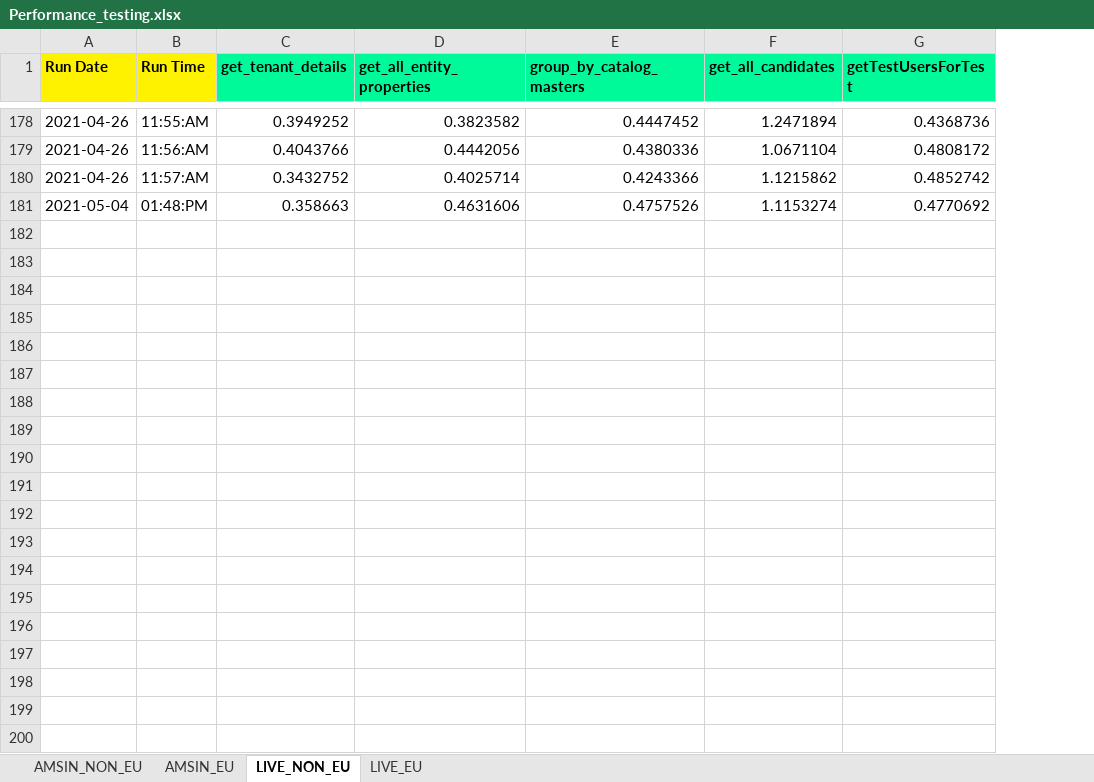
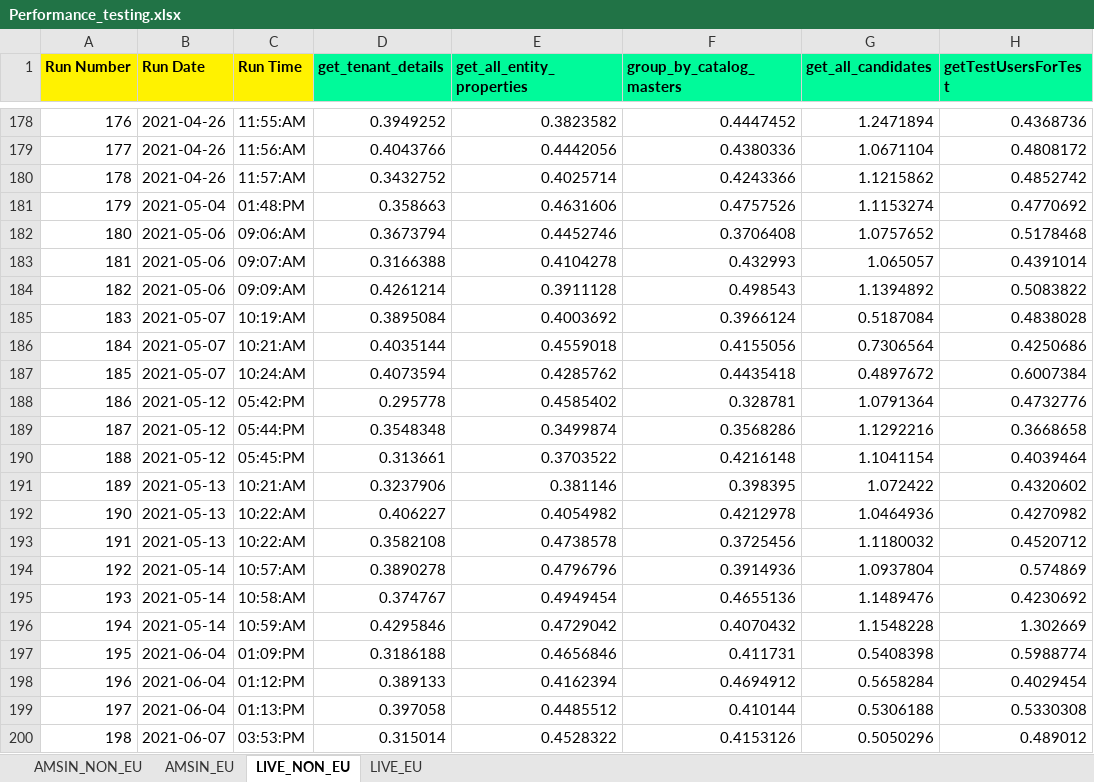
Before and after one commit to Vinod-E/API-Automation, an Excel workbook: Output Data/Crpo/Common_folder/Performance/Performance_testing.xlsx, sheet LIVE_NON_EU, drawn as a sheet; only a part is shown, gaps mark what is left out; values as stored, in another font and other column widths than the file's, no borders; the diff covers the shown part only; the diff names each change by its address in the sheet, - before the commit and + after, or states it on an @@ line.

```diff
--- a/Output Data/Crpo/Common_folder/Performance/Performance_testing.xlsx (sheet LIVE_NON_EU)
+++ b/Output Data/Crpo/Common_folder/Performance/Performance_testing.xlsx (sheet LIVE_NON_EU)
+column A (Run Number), rows 178-181: 176 | 177 | 178 | 179
+row 182: 180 | 2021-05-06 | 09:06:AM | 0.3673794 | 0.4452746 | 0.3706408 | 1.0757652 | 0.5178468
+row 183: 181 | 2021-05-06 | 09:07:AM | 0.3166388 | 0.4104278 | 0.432993 | 1.065057 | 0.4391014
+row 184: 182 | 2021-05-06 | 09:09:AM | 0.4261214 | 0.3911128 | 0.498543 | 1.1394892 | 0.5083822
+row 185: 183 | 2021-05-07 | 10:19:AM | 0.3895084 | 0.4003692 | 0.3966124 | 0.5187084 | 0.4838028
+row 186: 184 | 2021-05-07 | 10:21:AM | 0.4035144 | 0.4559018 | 0.4155056 | 0.7306564 | 0.4250686
+row 187: 185 | 2021-05-07 | 10:24:AM | 0.4073594 | 0.4285762 | 0.4435418 | 0.4897672 | 0.6007384
+row 188: 186 | 2021-05-12 | 05:42:PM | 0.295778 | 0.4585402 | 0.328781 | 1.0791364 | 0.4732776
+row 189: 187 | 2021-05-12 | 05:44:PM | 0.3548348 | 0.3499874 | 0.3568286 | 1.1292216 | 0.3668658
+row 190: 188 | 2021-05-12 | 05:45:PM | 0.313661 | 0.3703522 | 0.4216148 | 1.1041154 | 0.4039464
+row 191: 189 | 2021-05-13 | 10:21:AM | 0.3237906 | 0.381146 | 0.398395 | 1.072422 | 0.4320602
+row 192: 190 | 2021-05-13 | 10:22:AM | 0.406227 | 0.4054982 | 0.4212978 | 1.0464936 | 0.4270982
+row 193: 191 | 2021-05-13 | 10:22:AM | 0.3582108 | 0.4738578 | 0.3725456 | 1.1180032 | 0.4520712
+row 194: 192 | 2021-05-14 | 10:57:AM | 0.3890278 | 0.4796796 | 0.3914936 | 1.0937804 | 0.574869
+row 195: 193 | 2021-05-14 | 10:58:AM | 0.374767 | 0.4949454 | 0.4655136 | 1.1489476 | 0.4230692
+row 196: 194 | 2021-05-14 | 10:59:AM | 0.4295846 | 0.4729042 | 0.4070432 | 1.1548228 | 1.302669
+row 197: 195 | 2021-06-04 | 01:09:PM | 0.3186188 | 0.4656846 | 0.411731 | 0.5408398 | 0.5988774
+row 198: 196 | 2021-06-04 | 01:12:PM | 0.389133 | 0.4162394 | 0.4694912 | 0.5658284 | 0.4029454
+row 199: 197 | 2021-06-04 | 01:13:PM | 0.397058 | 0.4485512 | 0.410144 | 0.5306188 | 0.5330308
+row 200: 198 | 2021-06-07 | 03:53:PM | 0.315014 | 0.4528322 | 0.4153126 | 0.5050296 | 0.489012
```
Also changed, not shown: 14 added rows elsewhere in this sheet, sheet LIVE_EU, sheet AMSIN_NON_EU, sheet AMSIN_EU, Output Data/Crpo/Common_folder/API_Performance_Chart_Report.xlsx, Output Data/Crpo/Common_folder/Performance/chart_analysis.xlsx, 53 other files.
